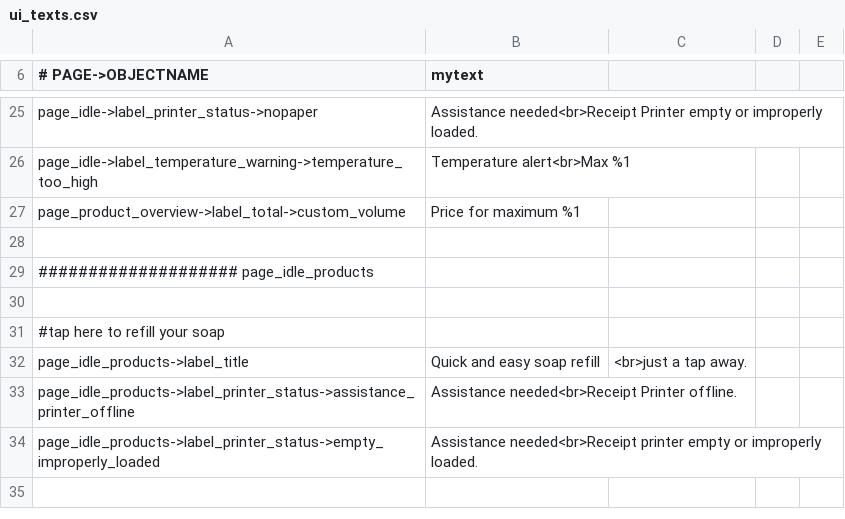
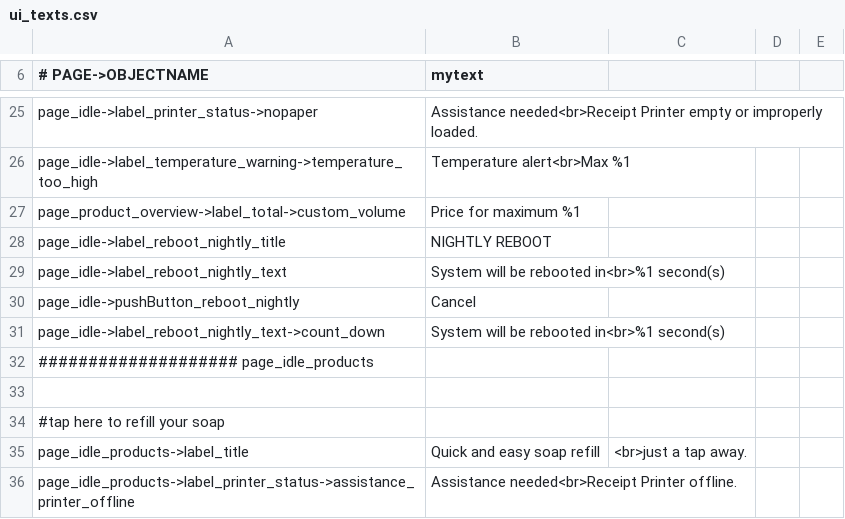
Before and after one commit to opensoapstand/station_computer, a CSV file: ui/references/templates/default/ui_texts.csv, drawn as a sheet; only a part is shown, gaps mark what is left out; the shorter side is filled out with more unchanged rows.

Commit message:
completed nightly reboot feature

```diff
--- a/ui/references/templates/default/ui_texts.csv
+++ b/ui/references/templates/default/ui_texts.csv
@@ -27,3 +27,6 @@ page_idle->label_temperature_warning->temperature_too_high,Temperature alert<br>
 page_product_overview->label_total->custom_volume,Price for maximum %1
-
+page_idle->label_reboot_nightly_title,NIGHTLY REBOOT
+page_idle->label_reboot_nightly_text,System will be rebooted in<br>%1 second(s)
+page_idle->pushButton_reboot_nightly,Cancel
+page_idle->label_reboot_nightly_text->count_down,System will be rebooted in<br>%1 second(s)
 #################### page_idle_products
```
Also changed, not shown: ui/references/templates/default_AP2/ui_texts.csv, 7 other files.
